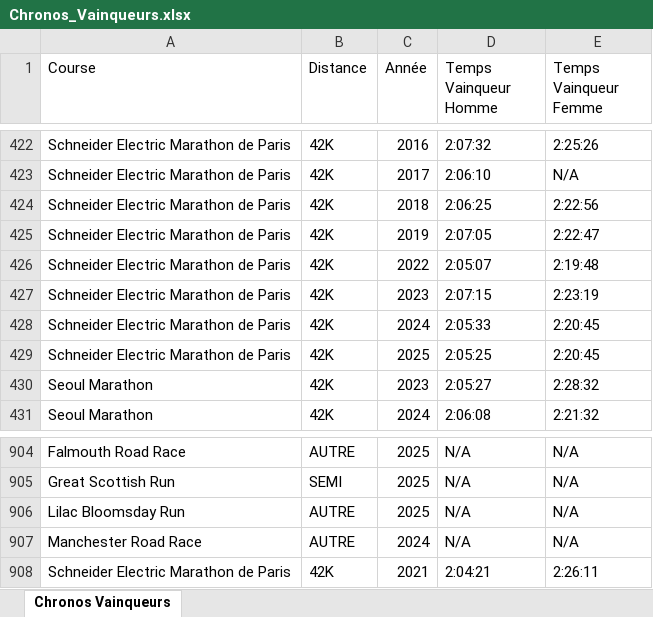
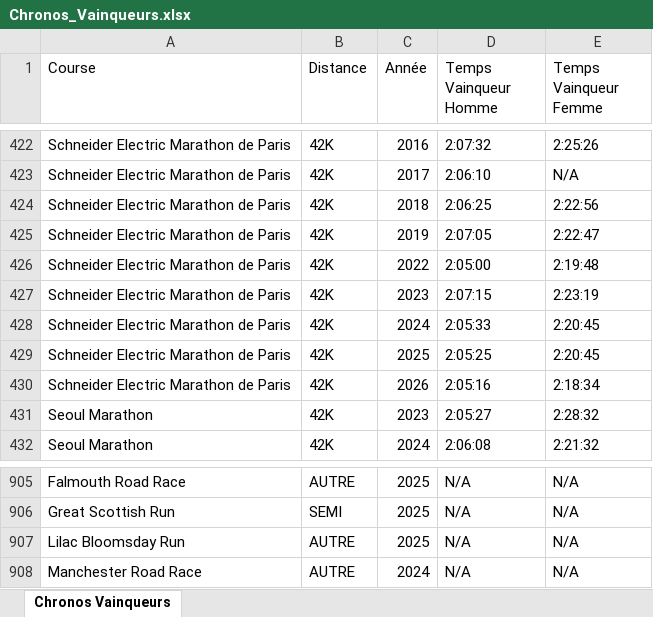
Before and after one commit to mathbrn/datapace-dashboard, an Excel workbook: Chronos_Vainqueurs.xlsx, sheet Chronos Vainqueurs, drawn as a sheet; only a part is shown, gaps mark what is left out; values as stored, in another font and other column widths than the file's, no cell formats; removed rows and columns are numbered as before the commit, all else as after; the diff names each change by its address in the sheet, - before the commit and + after, or states it on an @@ line.

```diff
--- a/Chronos_Vainqueurs.xlsx (sheet Chronos Vainqueurs)
+++ b/Chronos_Vainqueurs.xlsx (sheet Chronos Vainqueurs)
-D426 (Temps Vainqueur Homme): 2:05:07
+D426 (Temps Vainqueur Homme): 2:05:00
+row 430: Schneider Electric Marathon de Paris | 42K | 2026 | 2:05:16 | 2:18:34
-row 908: Schneider Electric Marathon de Paris | 42K | 2021 | 2:04:21 | 2:26:11
```
Also changed, not shown: cell formats, 3 other files.
